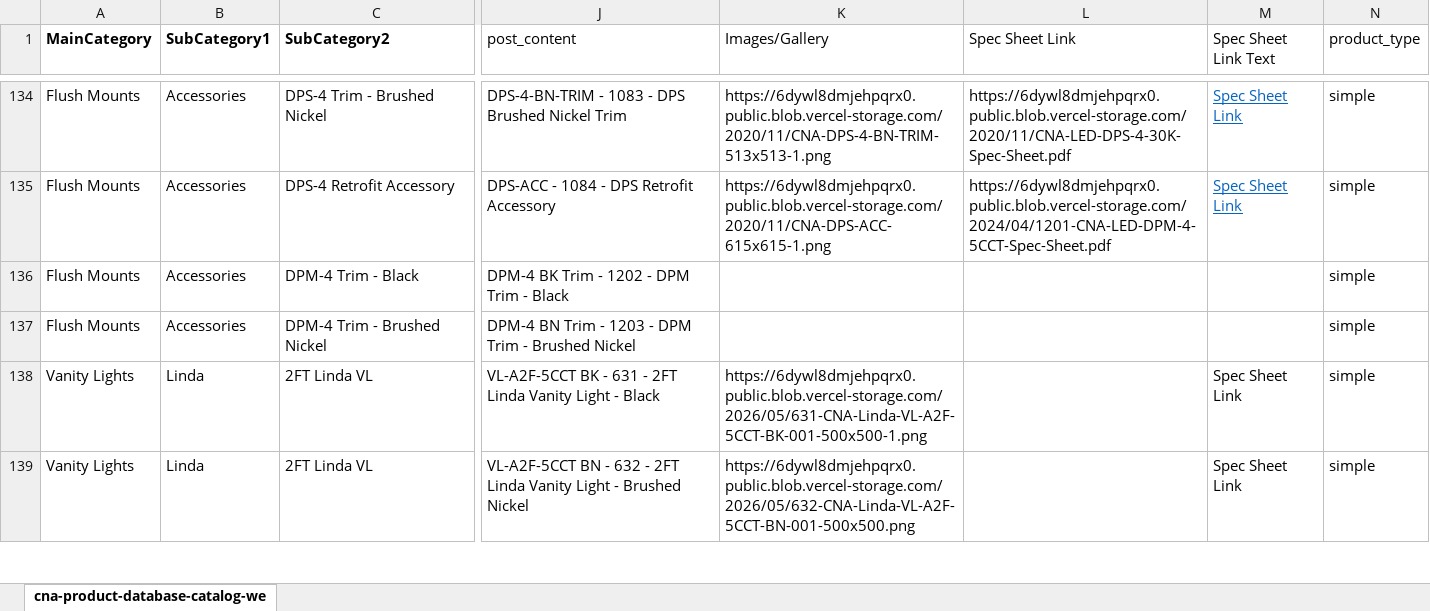
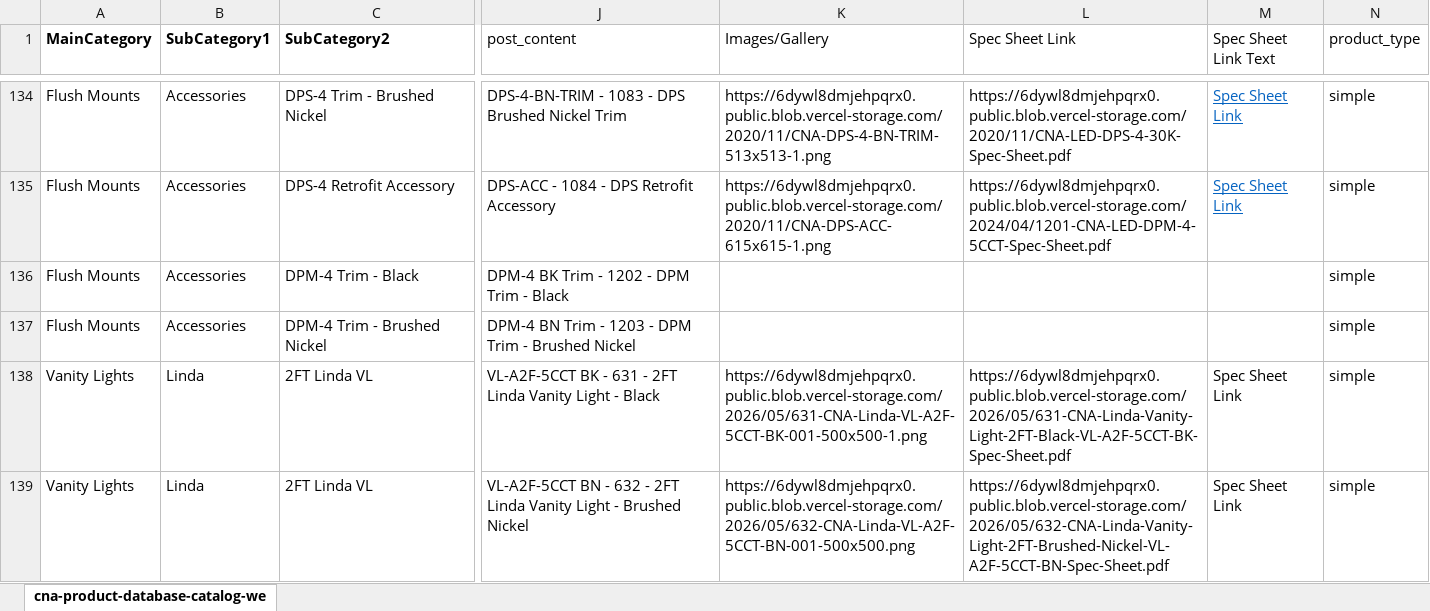
Before and after one commit to 604KuroNC2/cna-website, an Excel workbook: cna-product-database-catalog-website.xlsx, sheet cna-product-database-catalog-we, drawn as a sheet; only a part is shown, gaps mark what is left out; values as stored, in another font and other column widths than the file's, no borders; table styles not drawn; the diff covers the shown part only; the diff names each change by its address in the sheet, - before the commit and + after, or states it on an @@ line.

Commit message:
2026-05-26-001 products.csv update

```diff
--- a/cna-product-database-catalog-website.xlsx (sheet cna-product-database-catalog-we)
+++ b/cna-product-database-catalog-website.xlsx (sheet cna-product-database-catalog-we)
-L138 (Spec Sheet Link): (empty)
+L138 (Spec Sheet Link): https://6dywl8dmjehpqrx0.public.blob.vercel-storage.com/2026/05/631-CNA-Linda-Vanity-Light-2FT-Black-VL-A2F-5CCT-BK-Spec-Sheet.pdf
-L139 (Spec Sheet Link): (empty)
+L139 (Spec Sheet Link): https://6dywl8dmjehpqrx0.public.blob.vercel-storage.com/2026/05/632-CNA-Linda-Vanity-Light-2FT-Brushed-Nickel-VL-A2F-5CCT-BN-Spec-Sheet.pdf
```
Also changed, not shown: 7 edited cells elsewhere in this sheet, cna-products-with-price.xlsx, 2 other files.
